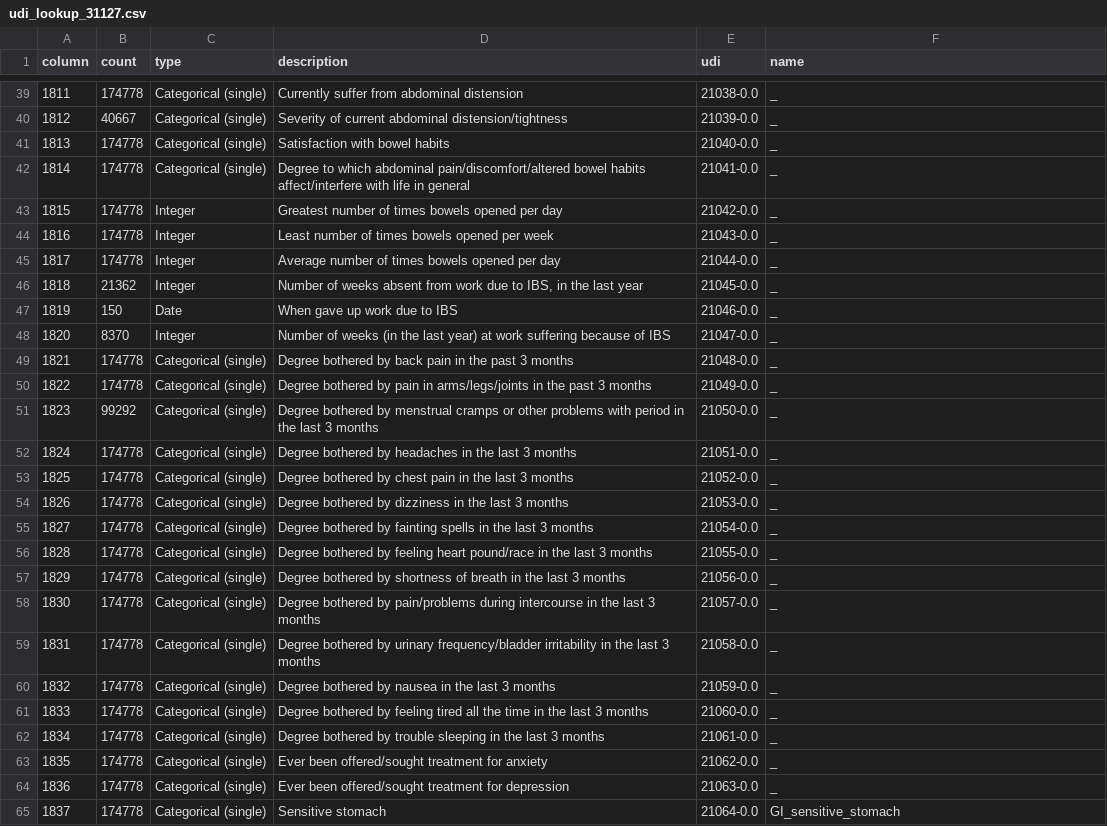
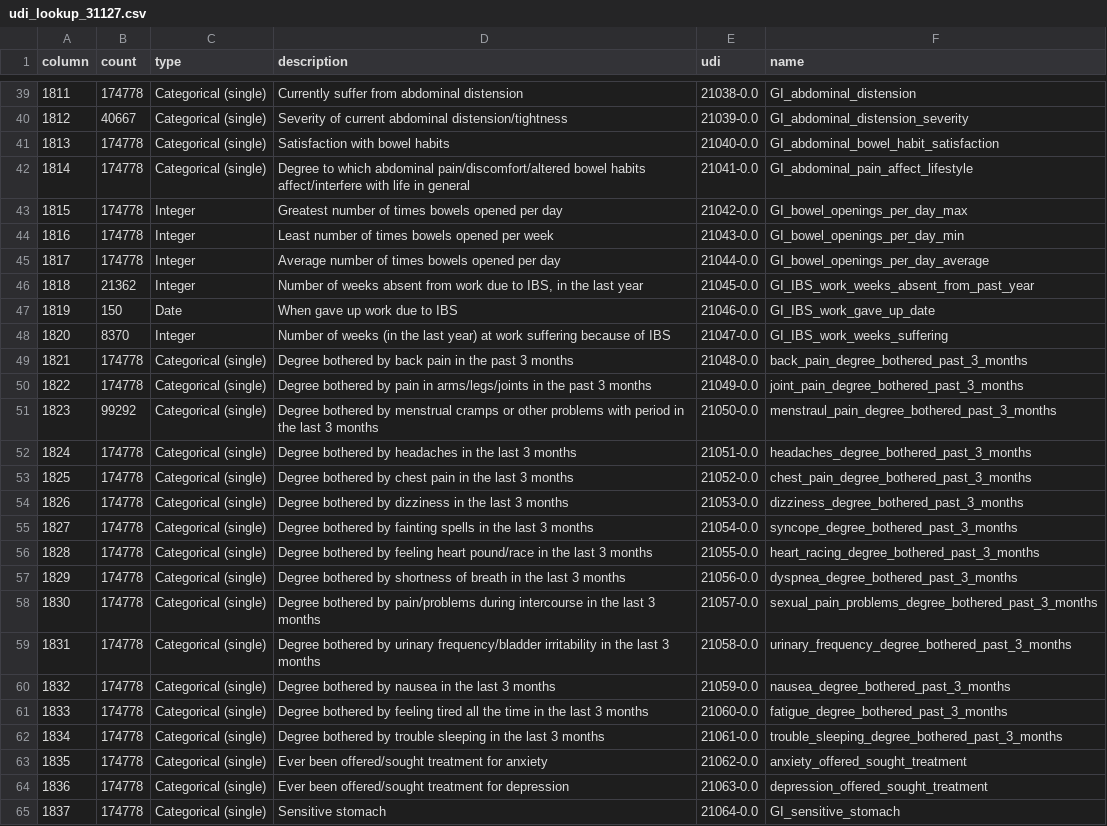
Before and after one commit to cole-khamnei/HLA_genotyping_associations, a CSV file: resources/udi_lookups/udi_lookup_31127.csv, drawn as a sheet; only a part is shown, gaps mark what is left out; the diff covers the shown part only; the diff names each change by its address in the sheet, - before the commit and + after, or states it on an @@ line.

```diff
--- a/resources/udi_lookups/udi_lookup_31127.csv
+++ b/resources/udi_lookups/udi_lookup_31127.csv
-F39 (name): _
+F39 (name): GI_abdominal_distension
-F40 (name): _
+F40 (name): GI_abdominal_distension_severity
-F41 (name): _
+F41 (name): GI_abdominal_bowel_habit_satisfaction
-F42 (name): _
+F42 (name): GI_abdominal_pain_affect_lifestyle
-F43 (name): _
+F43 (name): GI_bowel_openings_per_day_max
-F44 (name): _
+F44 (name): GI_bowel_openings_per_day_min
-F45 (name): _
+F45 (name): GI_bowel_openings_per_day_average
-F46 (name): _
+F46 (name): GI_IBS_work_weeks_absent_from_past_year
-F47 (name): _
+F47 (name): GI_IBS_work_gave_up_date
-F48 (name): _
+F48 (name): GI_IBS_work_weeks_suffering
-F49 (name): _
+F49 (name): back_pain_degree_bothered_past_3_months
-F50 (name): _
+F50 (name): joint_pain_degree_bothered_past_3_months
-F51 (name): _
+F51 (name): menstraul_pain_degree_bothered_past_3_months
-F52 (name): _
+F52 (name): headaches_degree_bothered_past_3_months
-F53 (name): _
+F53 (name): chest_pain_degree_bothered_past_3_months
-F54 (name): _
+F54 (name): dizziness_degree_bothered_past_3_months
-F55 (name): _
+F55 (name): syncope_degree_bothered_past_3_months
-F56 (name): _
+F56 (name): heart_racing_degree_bothered_past_3_months
-F57 (name): _
+F57 (name): dyspnea_degree_bothered_past_3_months
-F58 (name): _
+F58 (name): sexual_pain_problems_degree_bothered_past_3_months
-F59 (name): _
+F59 (name): urinary_frequency_degree_bothered_past_3_months
-F60 (name): _
+F60 (name): nausea_degree_bothered_past_3_months
-F61 (name): _
+F61 (name): fatigue_degree_bothered_past_3_months
-F62 (name): _
+F62 (name): trouble_sleeping_degree_bothered_past_3_months
-F63 (name): _
+F63 (name): anxiety_offered_sought_treatment
-F64 (name): _
+F64 (name): depression_offered_sought_treatment
```
Also changed, not shown: 38 edited cells elsewhere in this file.
